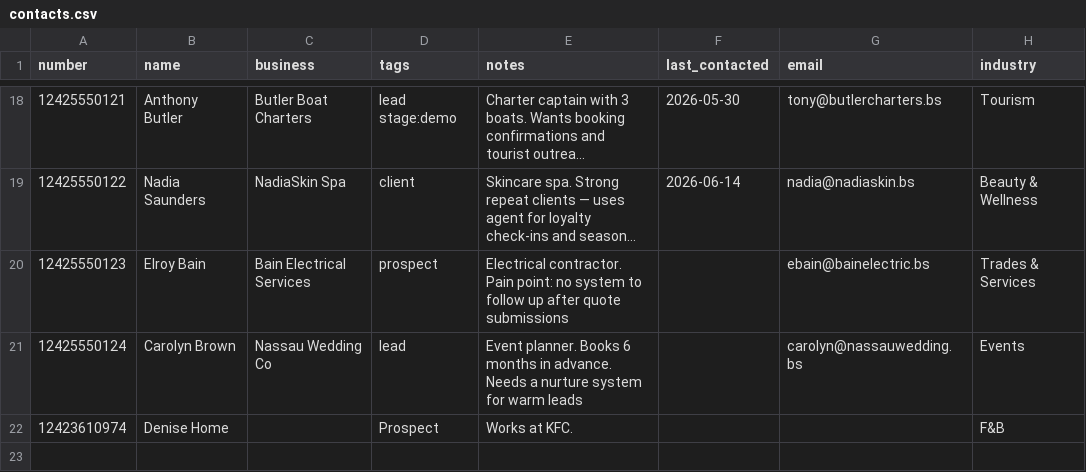
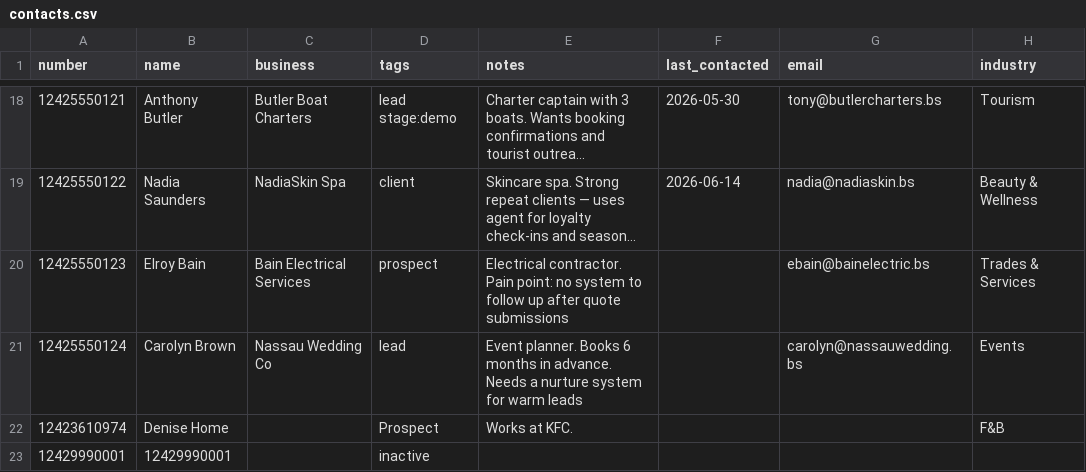
Before and after one commit to gjamescollie/OutreachBey, a CSV file: data/contacts.csv, drawn as a sheet; only a part is shown, gaps mark what is left out; long unchanged cells end in ….

```diff
--- a/data/contacts.csv
+++ b/data/contacts.csv
@@ -22 +22,2 @@ number,name,business,tags,notes,last_contacted,email,industry
 12423610974,Denise Home,,Prospect,Works at KFC.,,,F&B
+12429990001,12429990001,,inactive,,,,
```
